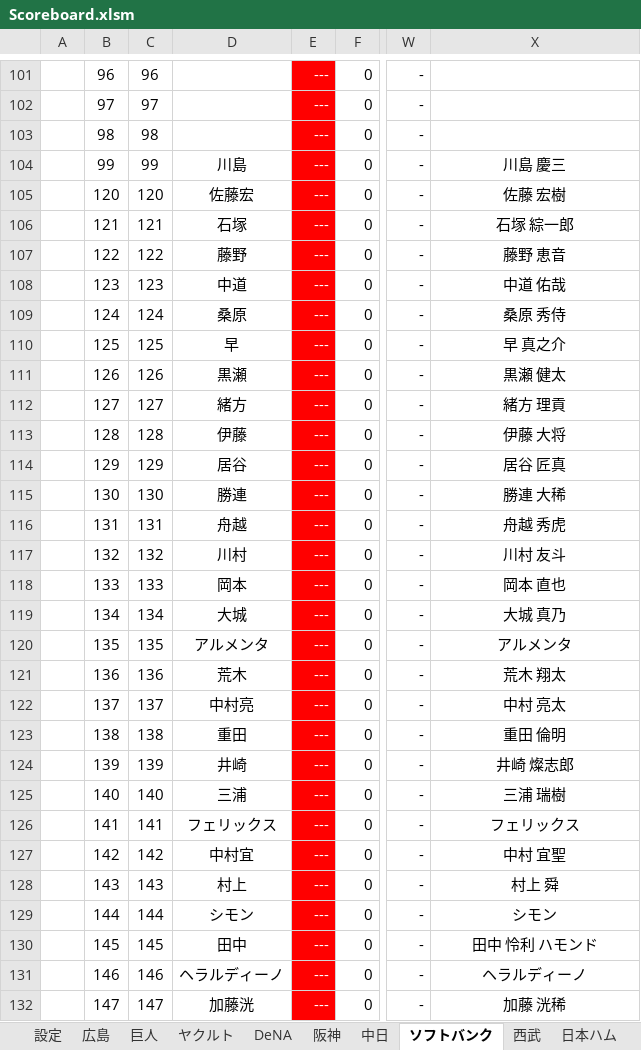
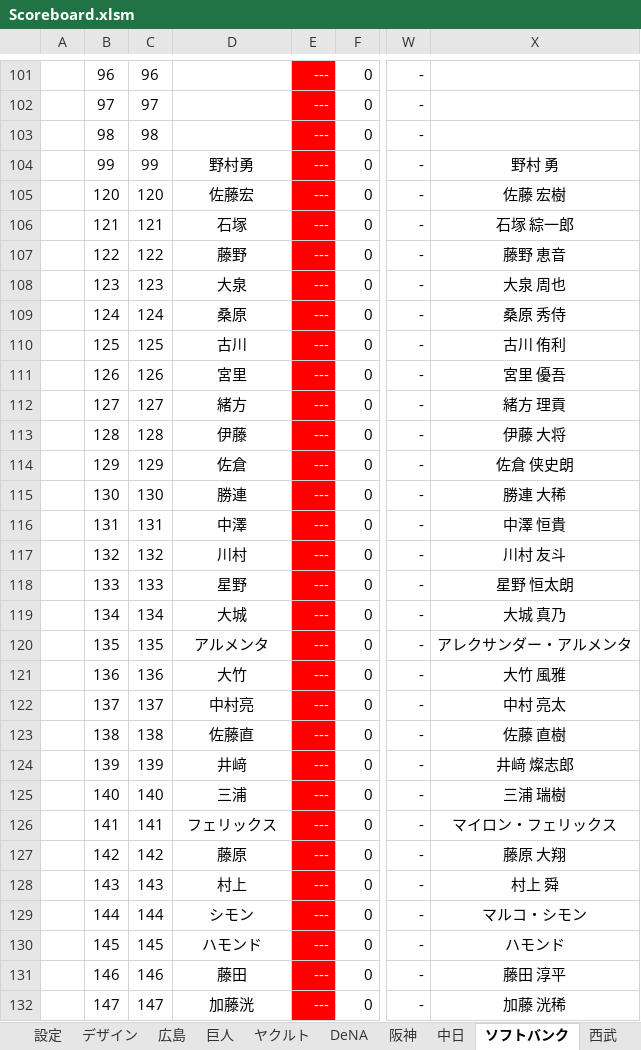
Before and after one commit to Rosariofan69/scoreboard_vue_, an Excel workbook: Scoreboard.xlsm, sheet ソフトバンク, drawn as a sheet; only a part is shown, gaps mark what is left out; values as stored, in another font and other column widths than the file's, no borders; the diff covers the shown part only; the diff names each change by its address in the sheet, - before the commit and + after, or states it on an @@ line.

```diff
--- a/Scoreboard.xlsm (sheet ソフトバンク)
+++ b/Scoreboard.xlsm (sheet ソフトバンク)
+sheet tab: デザイン
-D104: 川島
+D104: 野村勇
-X104: 川島 慶三
+X104: 野村 勇
-D108: 中道
+D108: 大泉
-X108: 中道 佑哉
+X108: 大泉 周也
-D110: 早
+D110: 古川
-X110: 早 真之介
+X110: 古川 侑利
-D111: 黒瀬
+D111: 宮里
-X111: 黒瀬 健太
+X111: 宮里 優吾
-D114: 居谷
+D114: 佐倉
-X114: 居谷 匠真
+X114: 佐倉 侠史朗
-D116: 舟越
+D116: 中澤
-X116: 舟越 秀虎
+X116: 中澤 恒貴
-D118: 岡本
+D118: 星野
-X118: 岡本 直也
+X118: 星野 恒太朗
-X120: アルメンタ
+X120: アレクサンダー・アルメンタ
-D121: 荒木
+D121: 大竹
-X121: 荒木 翔太
+X121: 大竹 風雅
-D123: 重田
+D123: 佐藤直
-X123: 重田 倫明
+X123: 佐藤 直樹
-D124: 井崎
+D124: 井﨑
-X124: 井崎 燦志郎
+X124: 井﨑 燦志郎
-X126: フェリックス
+X126: マイロン・フェリックス
-D127: 中村宜
+D127: 藤原
-X127: 中村 宜聖
+X127: 藤原 大翔
-X129: シモン
+X129: マルコ・シモン
-D130: 田中
+D130: ハモンド
-X130: 田中 怜利 ハモンド
+X130: ハモンド
-D131: ヘラルディーノ
+D131: 藤田
-X131: ヘラルディーノ
+X131: 藤田 淳平
```
Also changed, not shown: 25 added rows and 72 edited cells elsewhere in this sheet, sheet オリックス, sheet 西武, sheet ロッテ, sheet DeNA, sheet 楽天, sheet 阪神, 6 more sheets, formulas that keep their value, 13 other files.
